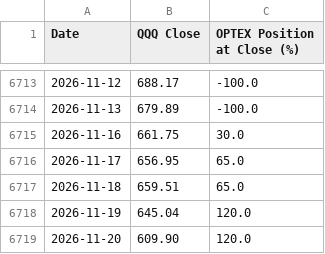
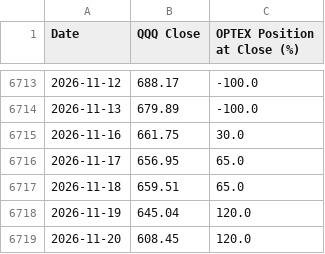
Before and after one commit to optexsignals/optex, a CSV file: data/optex_history.csv, drawn as a sheet; only a part is shown, gaps mark what is left out.

Commit message:
Market Timing 2026-11-20: +120% (final data)

```diff
--- a/data/optex_history.csv
+++ b/data/optex_history.csv
@@ -6718,2 +6718,2 @@ Date,QQQ Close,OPTEX Position at Close (%)
 2026-11-19,645.04,120.0
-2026-11-20,609.90,120.0
+2026-11-20,608.45,120.0
```
Also changed, not shown: 5 other files.
